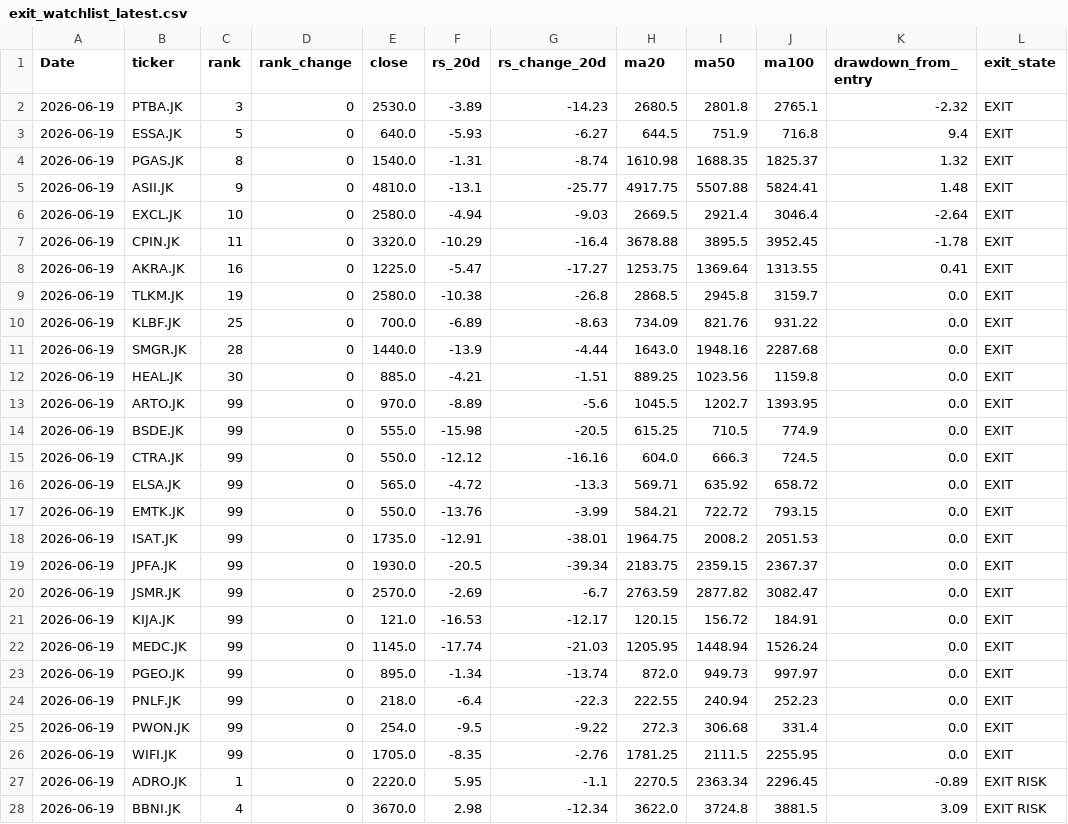
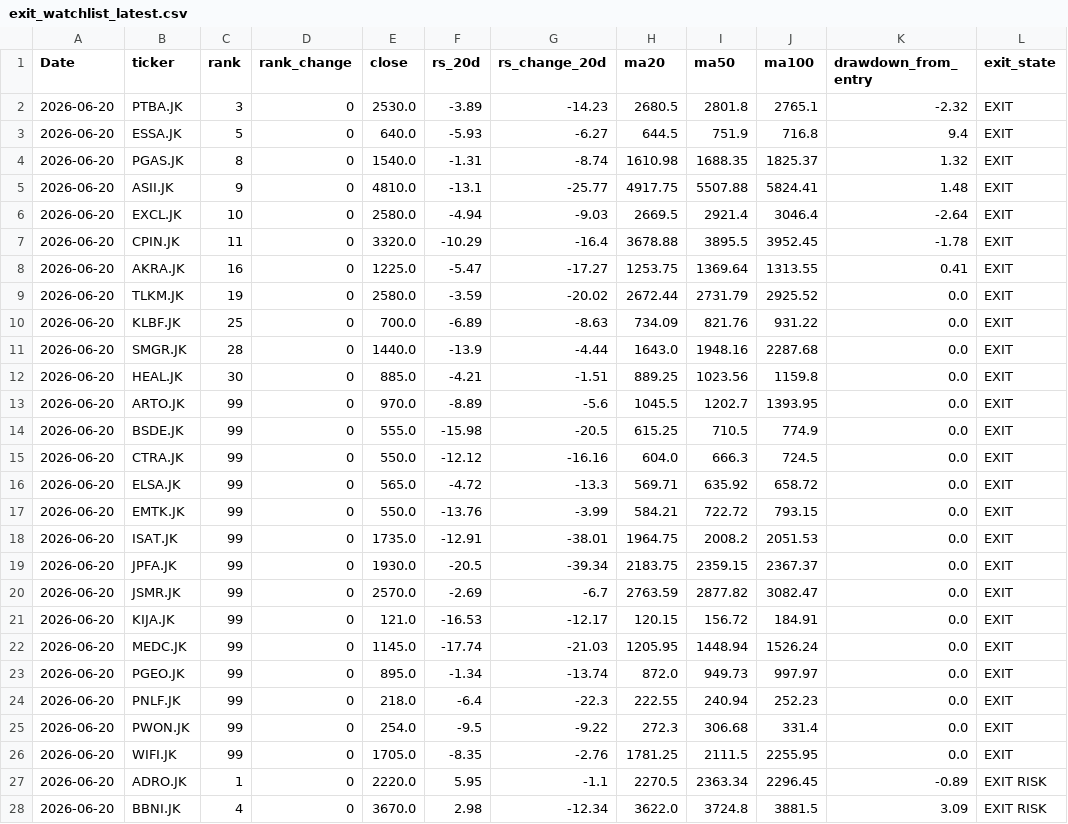
Before and after one commit to InitialJawa/indonesia-stock-intelligence, a CSV file: data/current/exit_watchlist_latest.csv, drawn as a sheet; only a part is shown; the diff covers the shown part only; the diff names each change by its address in the sheet, - before the commit and + after, or states it on an @@ line.

```diff
--- a/data/current/exit_watchlist_latest.csv
+++ b/data/current/exit_watchlist_latest.csv
-A2:A28 (Date): 2026-06-19
+A2:A28 (Date): 2026-06-20
-F9 (rs_20d): -10.38
+F9 (rs_20d): -3.59
-G9 (rs_change_20d): -26.8
+G9 (rs_change_20d): -20.02
-H9 (ma20): 2868.5
+H9 (ma20): 2672.44
-I9 (ma50): 2945.8
+I9 (ma50): 2731.79
-J9 (ma100): 3159.7
+J9 (ma100): 2925.52
```
Also changed, not shown: 53 edited cells elsewhere in this file, data/current/turnaround_latest.csv, 11 other files.
